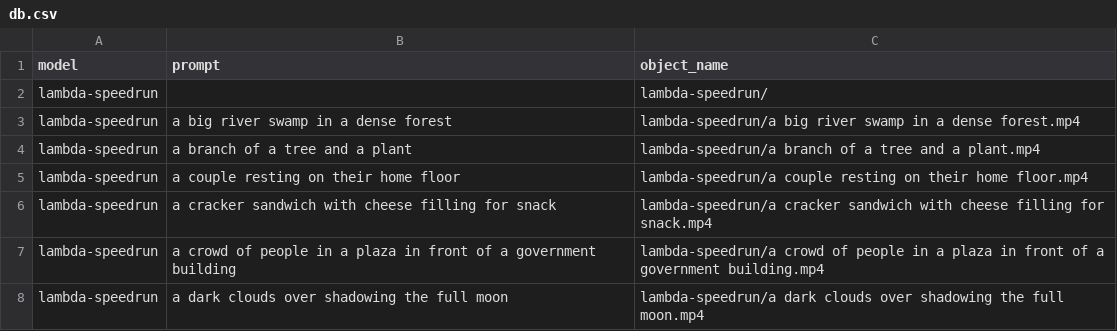
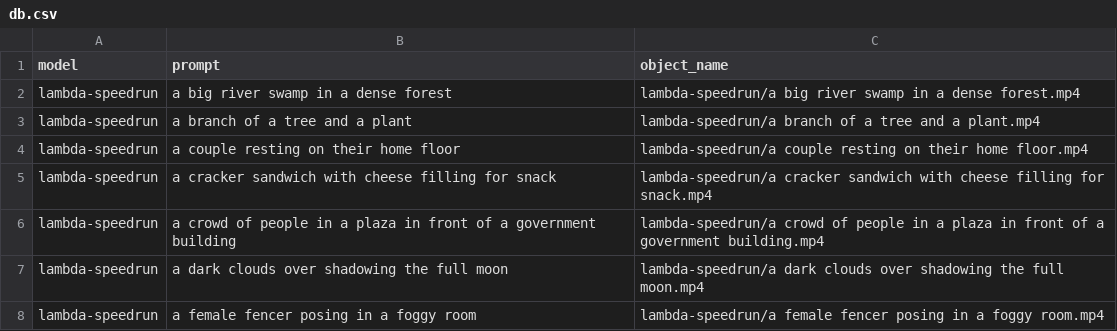
Before and after one commit to LambdaLabsML/text2vid-viewer, a CSV file: frontend/db.csv, drawn as a sheet; only a part is shown; the shorter side is filled out with more unchanged rows.

Commit message:
rm empty entry in csv

```diff
--- a/frontend/db.csv
+++ b/frontend/db.csv
@@ -1,3 +1,2 @@
 model,prompt,object_name
-lambda-speedrun,,lambda-speedrun/
 lambda-speedrun,a big river swamp in a dense forest,lambda-speedrun/a big river swamp in a dense forest.mp4
```
